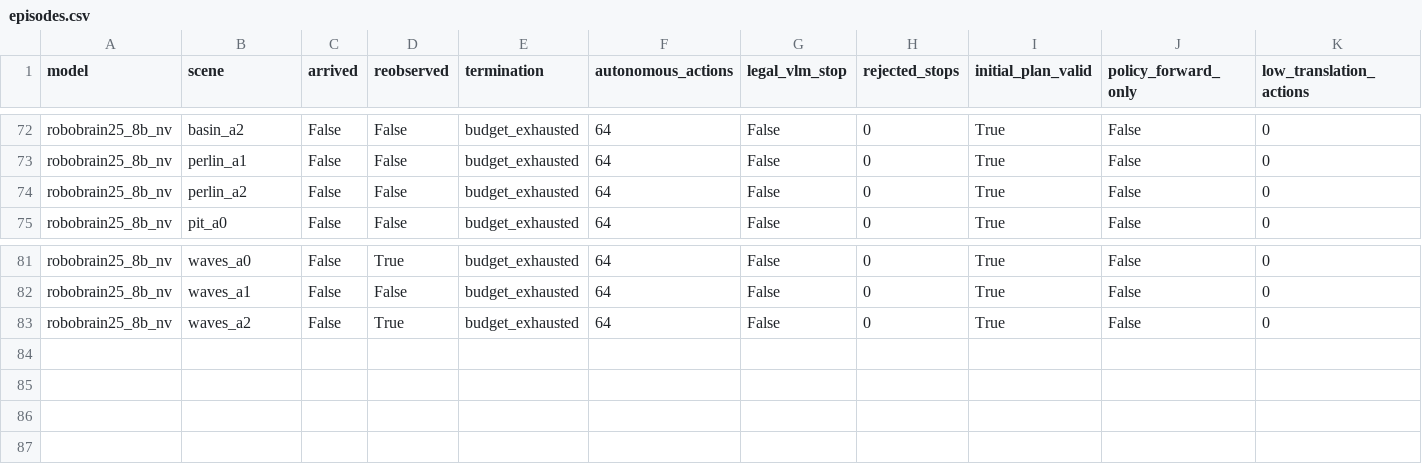
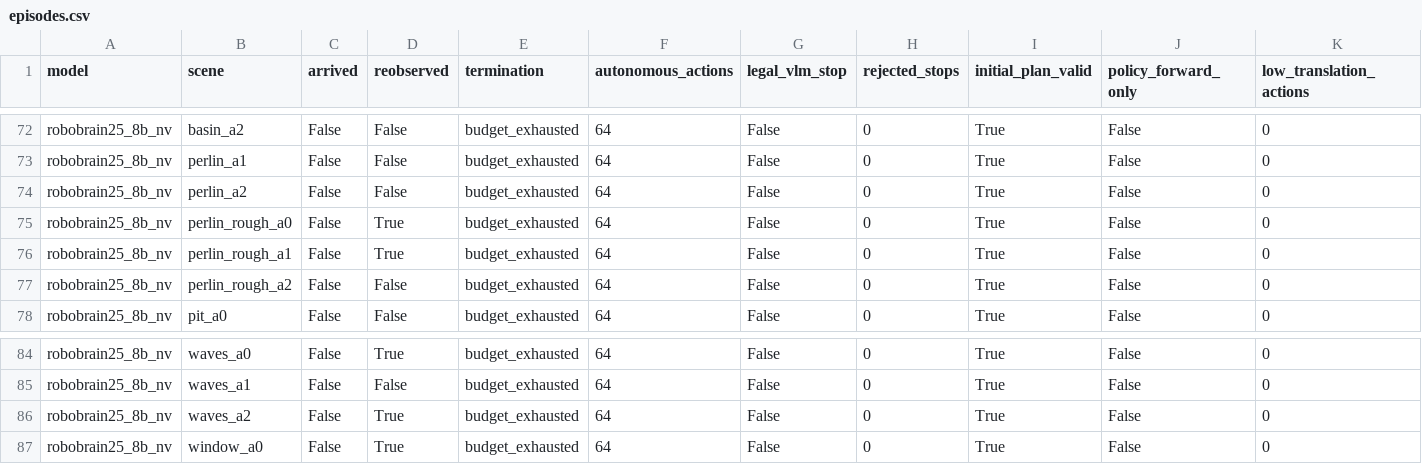
Before and after one commit to George3215/LunarBench, a CSV file: paper/vlm_goal_navigation/action_only_transfer_v3_20261018/episodes.csv, drawn as a sheet; only a part is shown, gaps mark what is left out; rows hold the shown columns only; the diff names each change by its address in the sheet, - before the commit and + after, or states it on an @@ line.

Commit message:
TASK3 action-only: robobrain25_8b_nv 20/22

```diff
--- a/paper/vlm_goal_navigation/action_only_transfer_v3_20261018/episodes.csv
+++ b/paper/vlm_goal_navigation/action_only_transfer_v3_20261018/episodes.csv
+row 75: robobrain25_8b_nv | perlin_rough_a0 | False | True | budget_exhausted | 64 | False | 0 | True | False | 0
+row 76: robobrain25_8b_nv | perlin_rough_a1 | False | True | budget_exhausted | 64 | False | 0 | True | False | 0
+row 77: robobrain25_8b_nv | perlin_rough_a2 | False | False | budget_exhausted | 64 | False | 0 | True | False | 0
+row 87: robobrain25_8b_nv | window_a0 | False | True | budget_exhausted | 64 | False | 0 | True | False | 0
```
Also changed, not shown: 34 other files.
